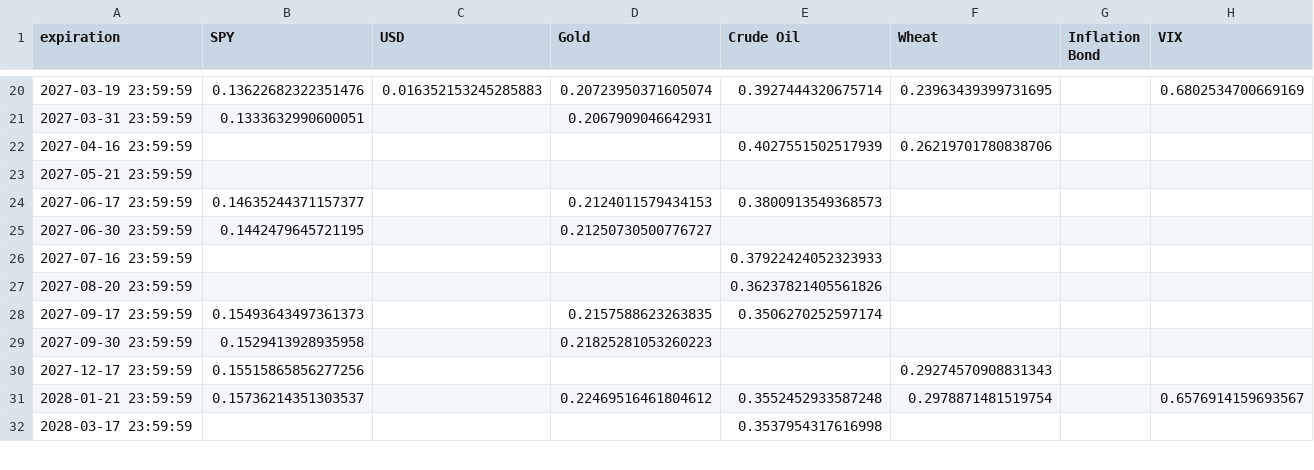
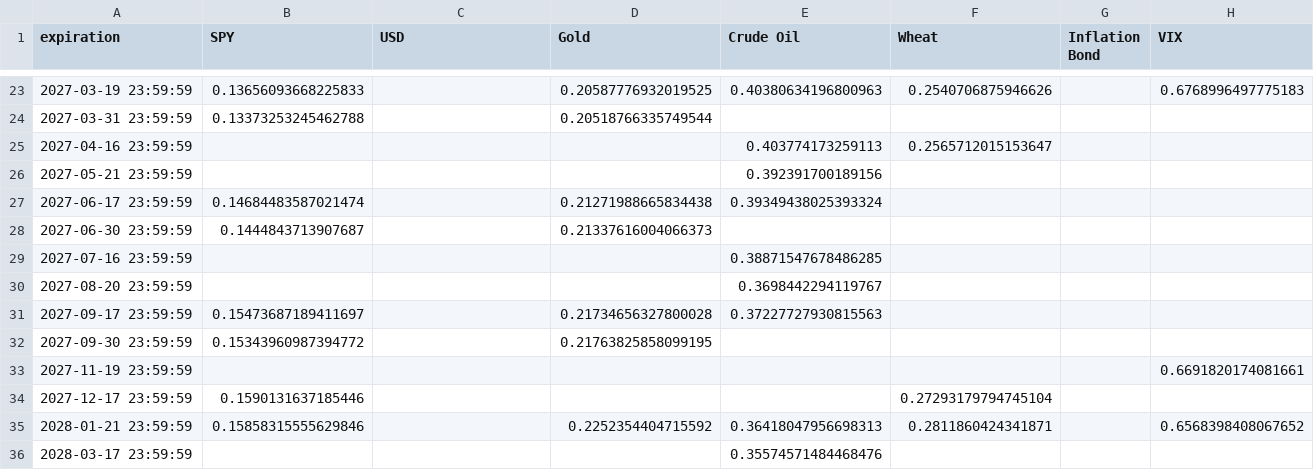
Before and after one commit to Gab1trs/Market-Dashboard, a CSV file: options/all_option_chains.csv, drawn as a sheet; only a part is shown, gaps mark what is left out; the diff covers the shown part only.

```diff
--- a/options/all_option_chains.csv
+++ b/options/all_option_chains.csv
@@ -20,13 +23,14 @@ expiration,SPY,USD,Gold,Crude Oil,Wheat,Inflation Bond,VIX
-2027-03-19 23:59:59,0.13622682322351476,0.016352153245285883,0.20723950371605074,0.3927444320675714,0.23963439399731695,,0.6802534700669169
-2027-03-31 23:59:59,0.1333632990600051,,0.2067909046642931,,,,
-2027-04-16 23:59:59,,,,0.4027551502517939,0.26219701780838706,,
-2027-05-21 23:59:59,,,,,,,
-2027-06-17 23:59:59,0.14635244371157377,,0.2124011579434153,0.3800913549368573,,,
-2027-06-30 23:59:59,0.1442479645721195,,0.21250730500776727,,,,
-2027-07-16 23:59:59,,,,0.37922424052323933,,,
-2027-08-20 23:59:59,,,,0.36237821405561826,,,
-2027-09-17 23:59:59,0.15493643497361373,,0.2157588623263835,0.3506270252597174,,,
-2027-09-30 23:59:59,0.1529413928935958,,0.21825281053260223,,,,
-2027-12-17 23:59:59,0.15515865856277256,,,,0.29274570908831343,,
-2028-01-21 23:59:59,0.15736214351303537,,0.22469516461804612,0.3552452933587248,0.2978871481519754,,0.6576914159693567
-2028-03-17 23:59:59,,,,0.3537954317616998,,,
+2027-03-19 23:59:59,0.13656093668225833,,0.20587776932019525,0.40380634196800963,0.2540706875946626,,0.6768996497775183
+2027-03-31 23:59:59,0.13373253245462788,,0.20518766335749544,,,,
+2027-04-16 23:59:59,,,,0.403774173259113,0.2565712015153647,,
+2027-05-21 23:59:59,,,,0.392391700189156,,,
+2027-06-17 23:59:59,0.14684483587021474,,0.21271988665834438,0.39349438025393324,,,
+2027-06-30 23:59:59,0.1444843713907687,,0.21337616004066373,,,,
+2027-07-16 23:59:59,,,,0.38871547678486285,,,
+2027-08-20 23:59:59,,,,0.3698442294119767,,,
+2027-09-17 23:59:59,0.15473687189411697,,0.21734656327800028,0.37227727930815563,,,
+2027-09-30 23:59:59,0.15343960987394772,,0.21763825858099195,,,,
+2027-11-19 23:59:59,,,,,,,0.6691820174081661
+2027-12-17 23:59:59,0.1590131637185446,,,,0.27293179794745104,,
+2028-01-21 23:59:59,0.15858315555629846,,0.2252354404715592,0.36418047956698313,0.2811860424341871,,0.6568398408067652
+2028-03-17 23:59:59,,,,0.35574571484468476,,,
```
Also changed, not shown: 4 added rows, 1 removed row and 68 edited cells elsewhere in this file, data/SPY_data.csv, data/all_assets_prices.csv, 21 other files.
